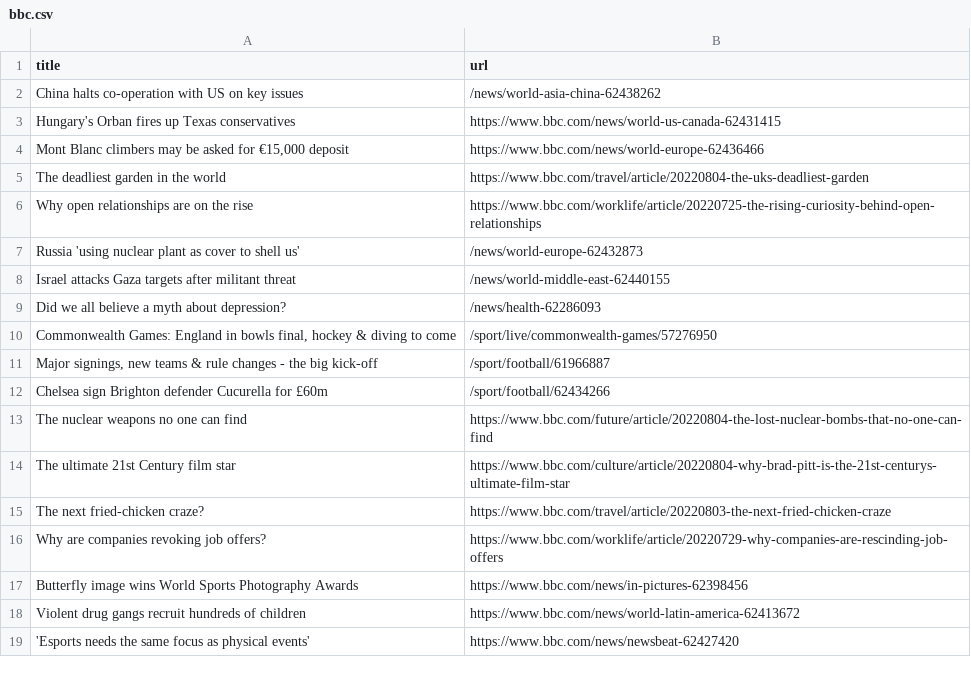
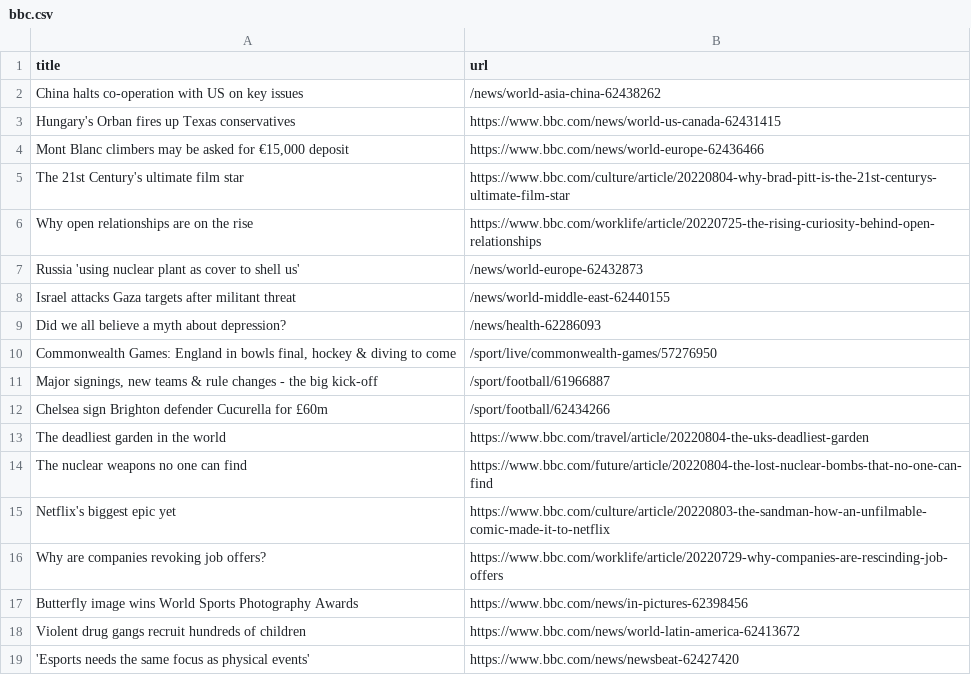
Before and after one commit to stanleydai/automatic-scraper, a CSV file: bbc.csv, drawn as a sheet; only a part is shown.

```diff
--- a/bbc.csv
+++ b/bbc.csv
@@ -4,3 +4,3 @@ Hungary's Orban fires up Texas conservatives,https://www.bbc.com/news/world-us-c
 "Mont Blanc climbers may be asked for €15,000 deposit",https://www.bbc.com/news/world-europe-62436466
-The deadliest garden in the world,https://www.bbc.com/travel/article/20220804-the-uks-deadliest-garden
+The 21st Century's ultimate film star,https://www.bbc.com/culture/article/20220804-why-brad-pitt-is-the-21st-centurys-ultimate-film-star
 Why open relationships are on the rise,https://www.bbc.com/worklife/article/20220725-the-rising-curiosity-behind-open-relationships
@@ -12,5 +12,5 @@ Did we all believe a myth about depression?,/news/health-62286093
 Chelsea sign Brighton defender Cucurella for £60m,/sport/football/62434266
+The deadliest garden in the world,https://www.bbc.com/travel/article/20220804-the-uks-deadliest-garden
 The nuclear weapons no one can find,https://www.bbc.com/future/article/20220804-the-lost-nuclear-bombs-that-no-one-can-find
-The ultimate 21st Century film star,https://www.bbc.com/culture/article/20220804-why-brad-pitt-is-the-21st-centurys-ultimate-film-star
-The next fried-chicken craze?,https://www.bbc.com/travel/article/20220803-the-next-fried-chicken-craze
+Netflix's biggest epic yet,https://www.bbc.com/culture/article/20220803-the-sandman-how-an-unfilmable-comic-made-it-to-netflix
 Why are companies revoking job offers?,https://www.bbc.com/worklife/article/20220729-why-companies-are-rescinding-job-offers
```
